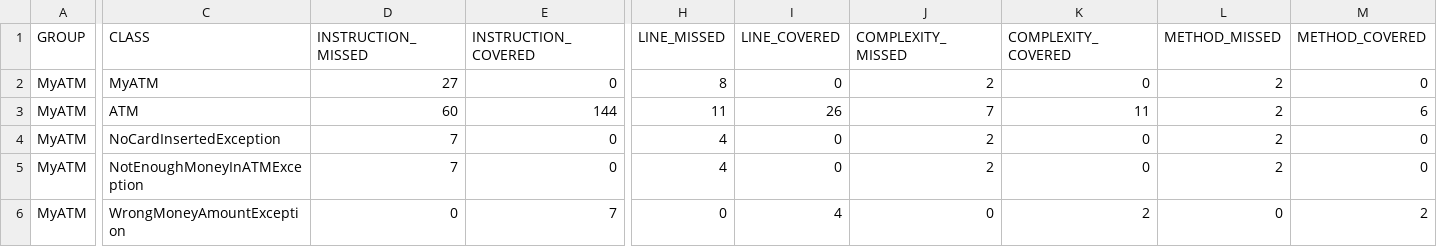
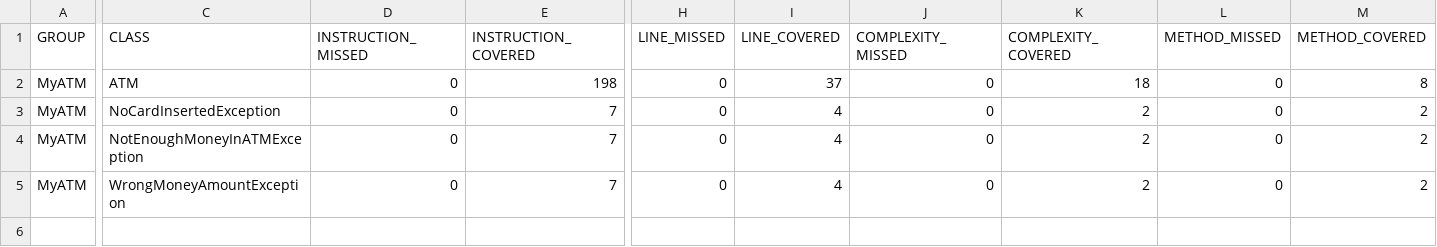
Before and after one commit to myGitNewAccount/myatm, a CSV file: target/site/jacoco/jacoco.csv, drawn as a sheet; only a part is shown, gaps mark what is left out; removed rows and columns are numbered as before the commit, all else as after; rows hold the shown columns only; the diff covers the shown part only; the diff names each change by its address in the sheet, - before the commit and + after, or states it on an @@ line.

```diff
--- a/target/site/jacoco/jacoco.csv
+++ b/target/site/jacoco/jacoco.csv
-row 2: MyATM | MyATM | 27 | 0 | 8 | 0 | 2 | 0 | 2 | 0
-D2 (INSTRUCTION_MISSED): 60
+D2 (INSTRUCTION_MISSED): 0
-E2 (INSTRUCTION_COVERED): 144
+E2 (INSTRUCTION_COVERED): 198
-H2 (LINE_MISSED): 11
+H2 (LINE_MISSED): 0
-I2 (LINE_COVERED): 26
+I2 (LINE_COVERED): 37
-J2 (COMPLEXITY_MISSED): 7
+J2 (COMPLEXITY_MISSED): 0
-K2 (COMPLEXITY_COVERED): 11
+K2 (COMPLEXITY_COVERED): 18
-L2:L4 (METHOD_MISSED): 2
+L2:L4 (METHOD_MISSED): 0
-M2 (METHOD_COVERED): 6
+M2 (METHOD_COVERED): 8
-D3:D4 (INSTRUCTION_MISSED): 7
+D3:D4 (INSTRUCTION_MISSED): 0
-E3:E4 (INSTRUCTION_COVERED): 0
+E3:E4 (INSTRUCTION_COVERED): 7
-H3:H4 (LINE_MISSED): 4
+H3:H4 (LINE_MISSED): 0
-I3:I4 (LINE_COVERED): 0
+I3:I4 (LINE_COVERED): 4
-J3:J4 (COMPLEXITY_MISSED): 2
+J3:J4 (COMPLEXITY_MISSED): 0
-K3:K4 (COMPLEXITY_COVERED): 0
+K3:K4 (COMPLEXITY_COVERED): 2
-M3:M4 (METHOD_COVERED): 0
+M3:M4 (METHOD_COVERED): 2
```
Also changed, not shown: 2 edited cells elsewhere in this file, 26 other files.
